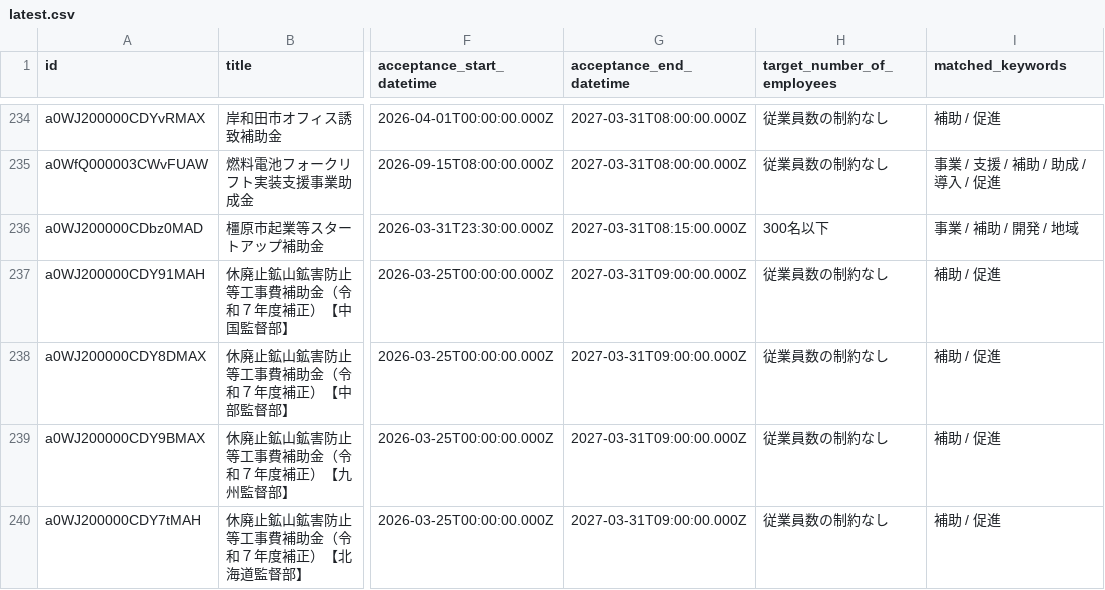
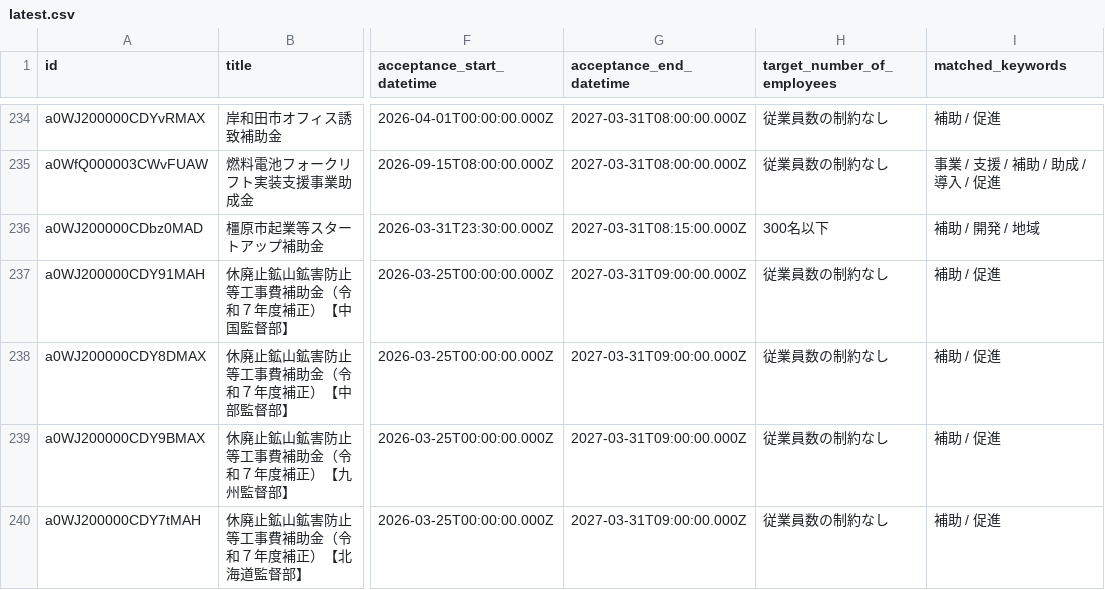
Before and after one commit to softrenzu/RooomMCPninka, a CSV file: data/latest.csv, drawn as a sheet; only a part is shown, gaps mark what is left out; the diff names each change by its address in the sheet, - before the commit and + after, or states it on an @@ line.

```diff
--- a/data/latest.csv
+++ b/data/latest.csv
-I236 (matched_keywords): 事業 / 補助 / 開発 / 地域
+I236 (matched_keywords): 補助 / 開発 / 地域
```
Also changed, not shown: 4 other files.
